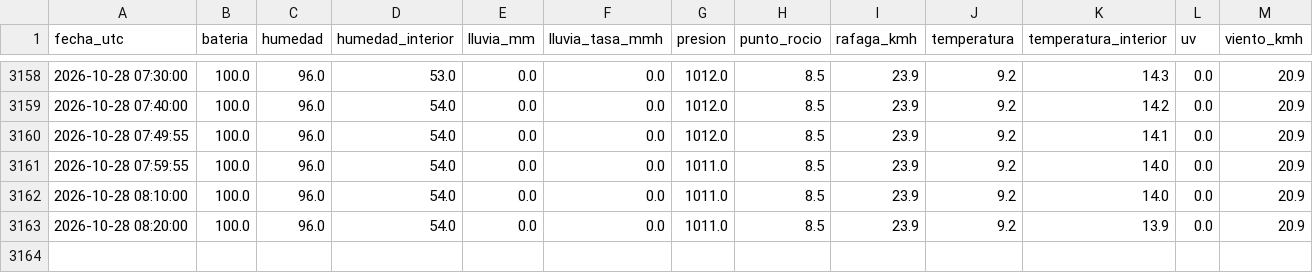
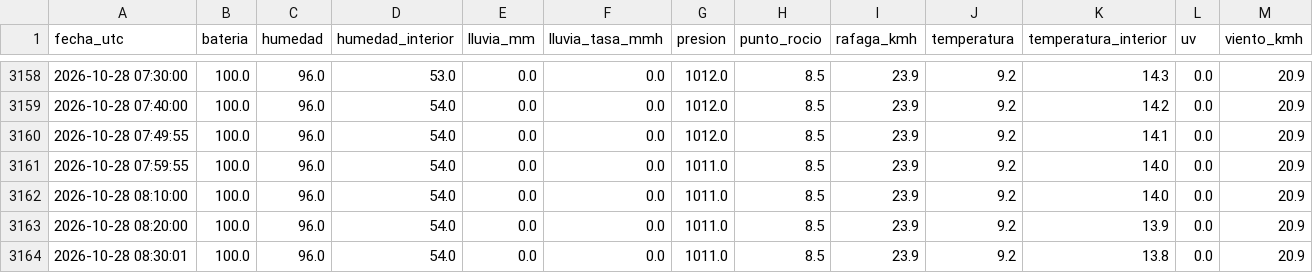
Before and after one commit to nacho7600/eldoradito, a CSV file: data/historial.csv, drawn as a sheet; only a part is shown, gaps mark what is left out.

```diff
--- a/data/historial.csv
+++ b/data/historial.csv
@@ -3163 +3163,2 @@ fecha_utc,bateria,humedad,humedad_interior,lluvia_mm,lluvia_tasa_mmh,presion,pun
 2026-10-28 08:20:00,100.0,96.0,54.0,0.0,0.0,1011.0,8.5,23.9,9.2,13.9,0.0,20.9
+2026-10-28 08:30:01,100.0,96.0,54.0,0.0,0.0,1011.0,8.5,23.9,9.2,13.8,0.0,20.9
```
